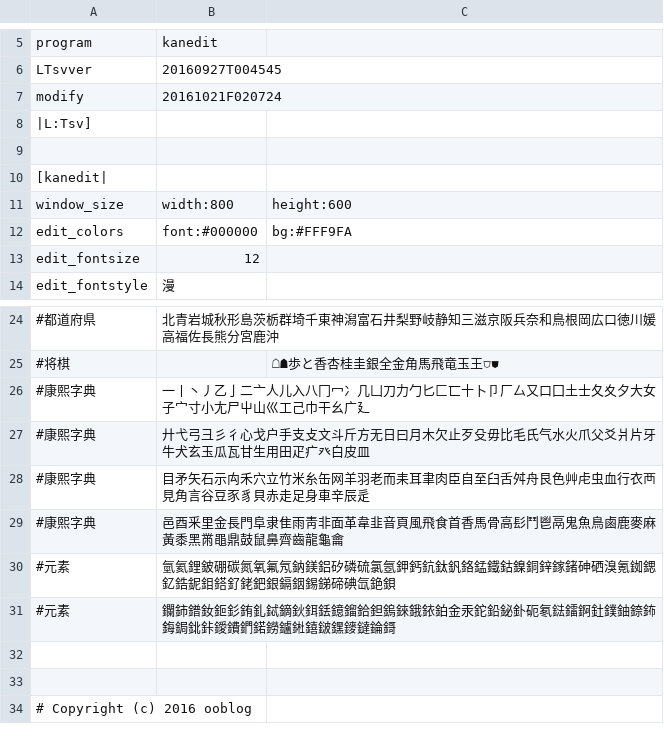
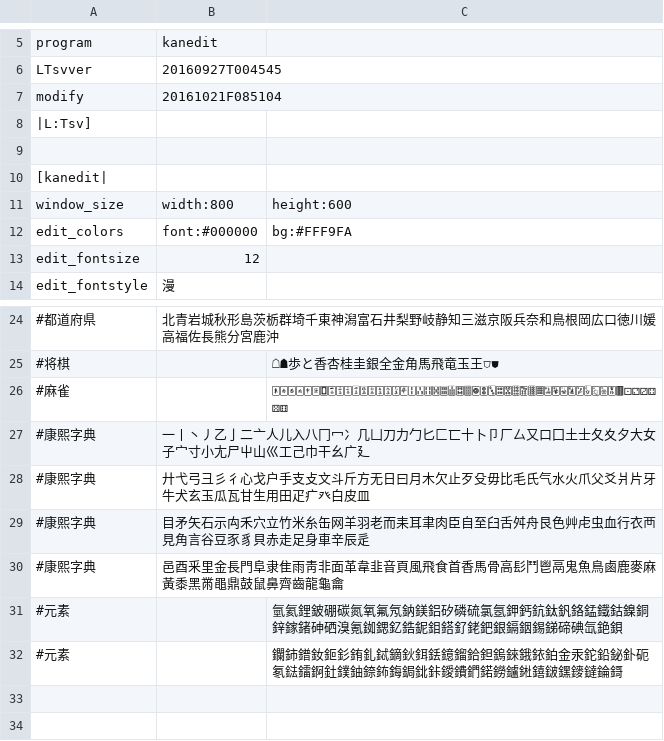
Before and after one commit to ooblog/LTsv10kanedit, a TSV file: kanedit.tsv, drawn as a sheet; only a part is shown, gaps mark what is left out; the shorter side is filled out with more unchanged rows; addresses are those after the commit; the diff names each change by its address in the sheet, - before the commit and + after, or states it on an @@ line.

```diff
--- a/kanedit.tsv
+++ b/kanedit.tsv
-B7: 20161021F020724
+B7: 20161021F085104
+row 26: #麻雀 |  | 🀀🀁🀂🀃🀄🀅🀆🀇🀈🀉🀊🀋🀌🀍🀎🀏🀐🀑🀒🀓🀔🀕🀖🀗🀘🀙🀚🀛🀜🀝🀞🀟🀠🀡🀢🀣🀤🀥🀦🀧🀨🀩🀪🀫⚀⚁⚂⚃⚄⚅
-B31: 氫氦鋰鈹硼碳氮氧氟氖鈉鎂鋁矽磷硫氯氬鉀鈣鈧鈦釩鉻錳鐵鈷鎳銅鋅鎵鍺砷硒溴氪銣鍶釔鋯鈮鉬鎝釕銠鈀銀鎘銦錫銻碲碘氙銫鋇
+B31: (empty)
-C31: (empty)
+C31: 氫氦鋰鈹硼碳氮氧氟氖鈉鎂鋁矽磷硫氯氬鉀鈣鈧鈦釩鉻錳鐵鈷鎳銅鋅鎵鍺砷硒溴氪銣鍶釔鋯鈮鉬鎝釕銠鈀銀鎘銦錫銻碲碘氙銫鋇
-B32: 鑭鈰鐠釹鉕釤銪釓鋱鏑鈥鉺銩鐿鎦鉿鉭鎢錸鋨銥鉑金汞鉈鉛鉍釙砈氡鍅鐳錒釷鏷鈾錼鈽鋂鋦鉳鉲鑀鐨鍆鍩鐒鑪𨧀𨭎𨨏𨭆䥑鐽錀鎶
+B32: (empty)
-C32: (empty)
+C32: 鑭鈰鐠釹鉕釤銪釓鋱鏑鈥鉺銩鐿鎦鉿鉭鎢錸鋨銥鉑金汞鉈鉛鉍釙砈氡鍅鐳錒釷鏷鈾錼鈽鋂鋦鉳鉲鑀鐨鍆鍩鐒鑪𨧀𨭎𨨏𨭆䥑鐽錀鎶
```
Also changed, not shown: LTsv/LTsv_glyph.tsv, LTsv/kanchar.tsv, 4 other files.
